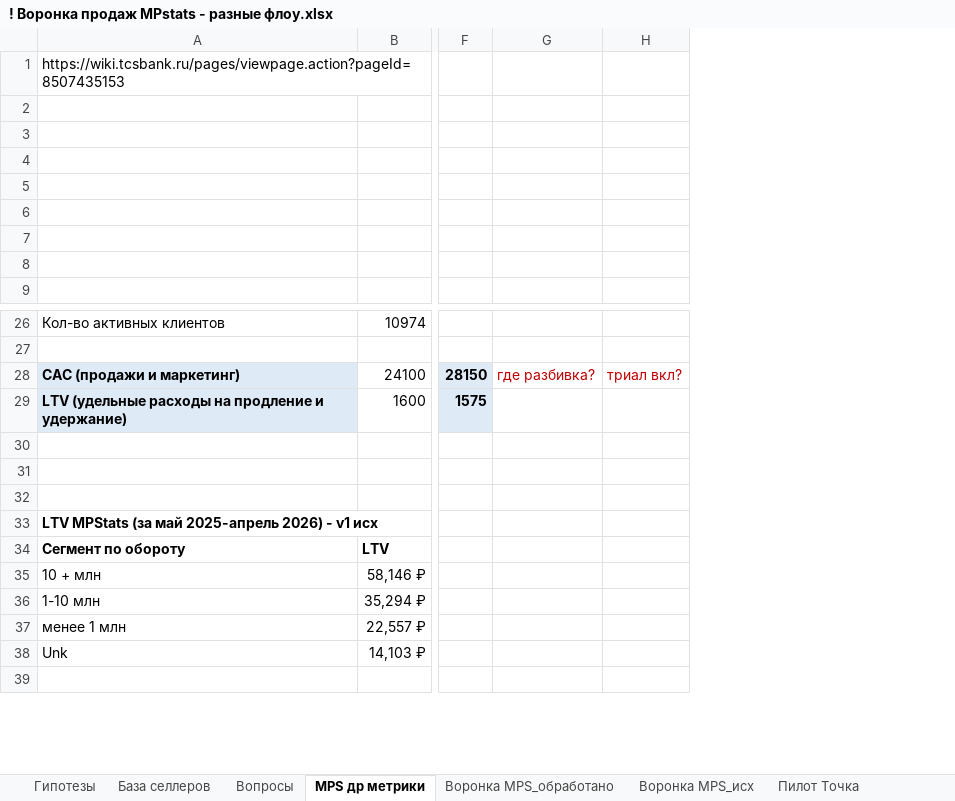
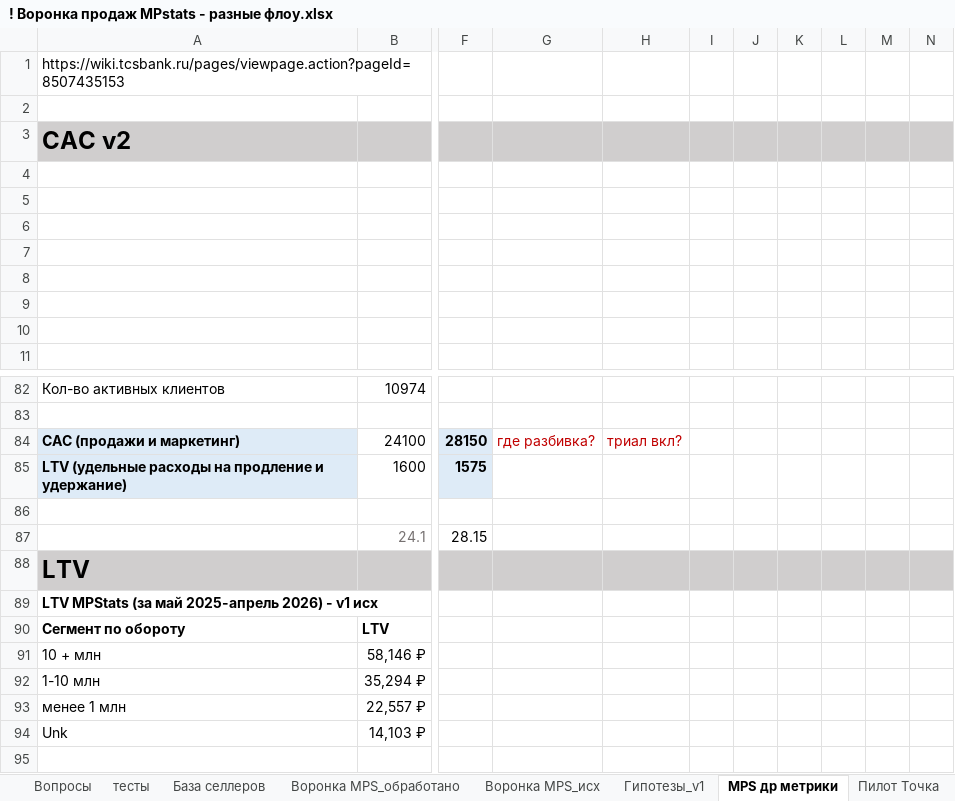
Before and after one commit to julbalabaeva/t-seller-product-julia, an Excel workbook: ! Воронка продаж MPstats - разные флоу.xlsx, sheet MPS др метрики, drawn as a sheet; only a part is shown, gaps mark what is left out; values as stored, in another font and other column widths than the file's, no borders; charts and pictures not drawn; removed rows and columns are numbered as before the commit, all else as after; rows hold the shown columns only; the diff covers the shown part only; the diff names each change by its address in the sheet, - before the commit and + after, or states it on an @@ line.

```diff
--- a/! Воронка продаж MPstats - разные флоу.xlsx (sheet MPS др метрики)
+++ b/! Воронка продаж MPstats - разные флоу.xlsx (sheet MPS др метрики)
-sheet tab: Гипотезы
+sheet tab: Гипотезы_v1
+sheet tab: тесты
@@ sheet tab order changed: Вопросы | тесты | База селлеров | Воронка MPS_обработано | Воронка MPS_исх | Гипотезы_v1 | MPS др метрики | Пилот Точка @@
-column F, rows 28-29: 28150 | 1575
-column G, row 28: где разбивка?
-column H, row 28: триал вкл?
+column F, rows 84-87: 28150 | 1575 |  | 28.15
+column G, row 84: где разбивка?
+column H, row 84: триал вкл?
+column I, empty
+column J, empty
+column K, empty
+column L, empty
+column M, empty
+column N, empty
+row 2: (empty)
+row 3: CAC v2
-row 87: (empty)
+row 87:  | 24.1 | 28.15
-A88: (empty)
+A88: LTV
-A88:B88 fill: none
+A88:B88 fill: #D0CECE
```
Also changed, not shown: 54 added rows and cell formats elsewhere in this sheet, sheet База селлеров, sheet Гипотезы_v1, sheet Воронка Селлер as is, sheet Вопросы, sheet Воронка MPS_обработано, sheet Воронка MPS_исх, 1 more sheet, other sheet tabs, formulas that keep their value, hidden cells, charts or pictures.
